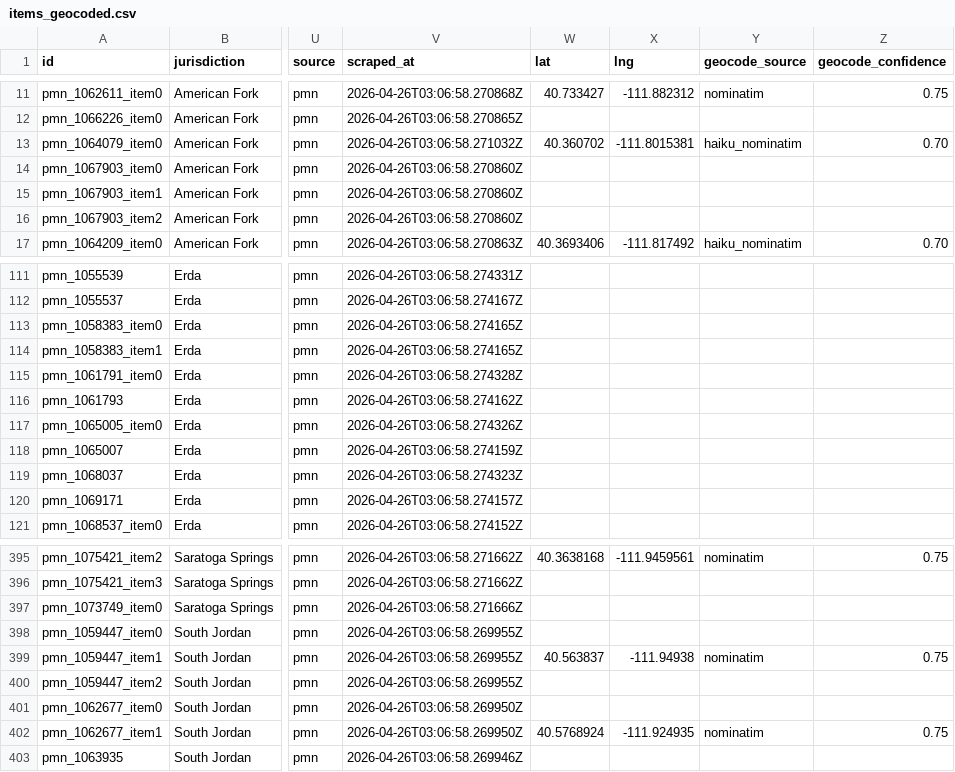
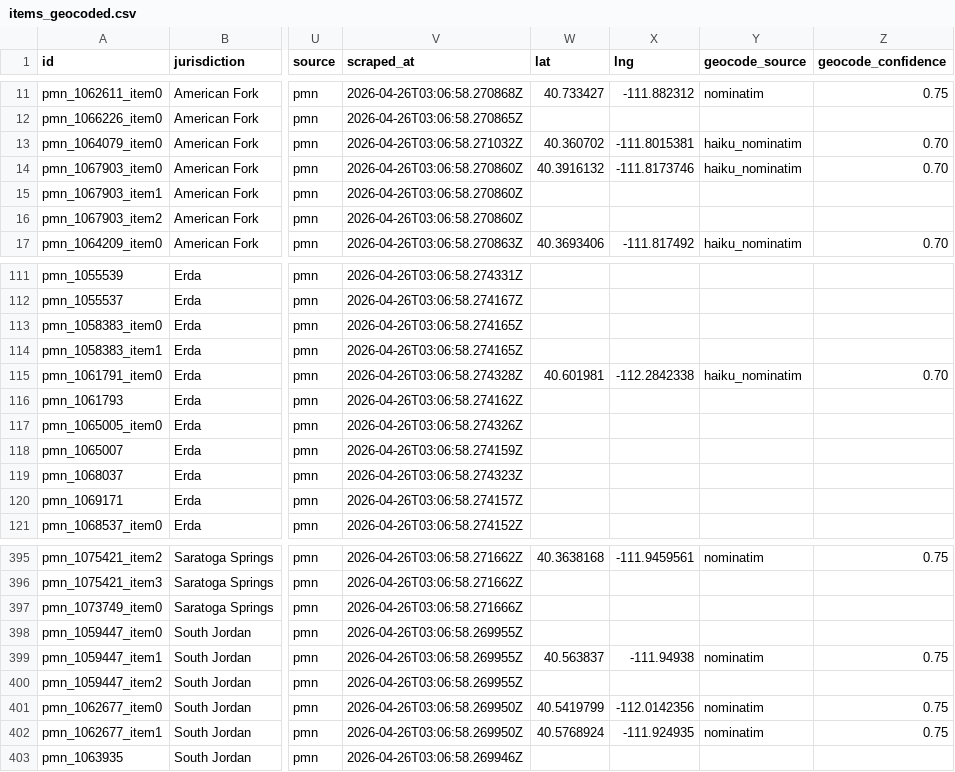
Before and after one commit to camsrigby-hash/tooele-land-intel, a CSV file: data/items_geocoded.csv, drawn as a sheet; only a part is shown, gaps mark what is left out; the diff names each change by its address in the sheet, - before the commit and + after, or states it on an @@ line.

```diff
--- a/data/items_geocoded.csv
+++ b/data/items_geocoded.csv
-W14 (lat): (empty)
+W14 (lat): 40.3916132
-X14 (lng): (empty)
+X14 (lng): -111.8173746
-Y14 (geocode_source): (empty)
+Y14 (geocode_source): haiku_nominatim
-Z14 (geocode_confidence): (empty)
+Z14 (geocode_confidence): 0.70
-W115 (lat): (empty)
+W115 (lat): 40.601981
-X115 (lng): (empty)
+X115 (lng): -112.2842338
-Y115 (geocode_source): (empty)
+Y115 (geocode_source): haiku_nominatim
-Z115 (geocode_confidence): (empty)
+Z115 (geocode_confidence): 0.70
-W401 (lat): (empty)
+W401 (lat): 40.5419799
-X401 (lng): (empty)
+X401 (lng): -112.0142356
-Y401 (geocode_source): (empty)
+Y401 (geocode_source): nominatim
-Z401 (geocode_confidence): (empty)
+Z401 (geocode_confidence): 0.75
```
Also changed, not shown: data/api_costs.csv.
